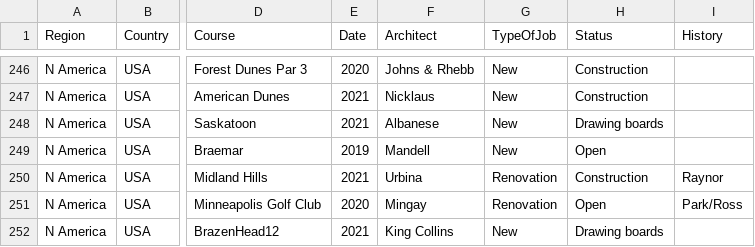
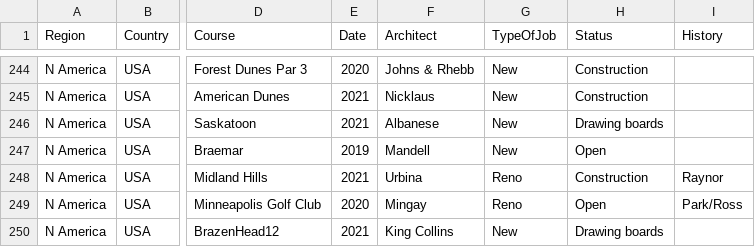
Before and after one commit to thomasvbrown/fescue.github.io, a CSV file: _data/allGolf.csv, drawn as a sheet; only a part is shown, gaps mark what is left out; addresses are those after the commit; the diff covers the shown part only; the diff names each change by its address in the sheet, - before the commit and + after, or states it on an @@ line.

```diff
--- a/_data/allGolf.csv
+++ b/_data/allGolf.csv
-G248:G249 (TypeOfJob): Renovation
+G248:G249 (TypeOfJob): Reno
```
Also changed, not shown: 6 added rows, 7 removed rows, 1 moved row and 24 edited cells elsewhere in this file.
